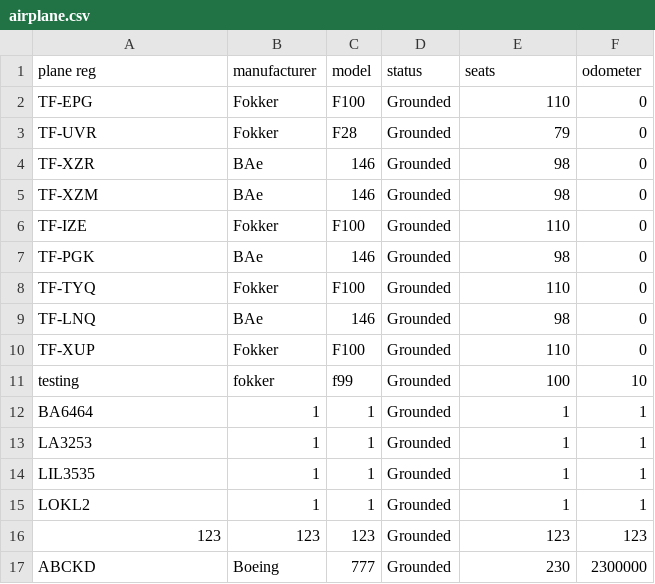
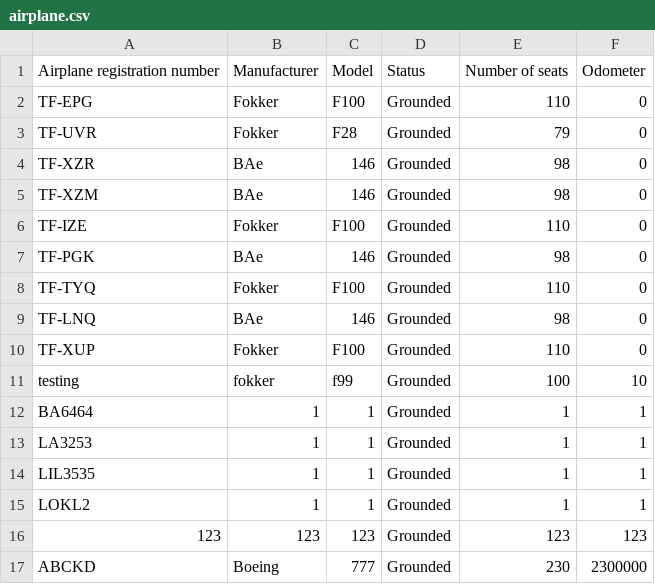
Before and after one commit to TheRobertSnow/HR_Dropouts, a CSV file: NaN_Air/DataFiles/airplane.csv, drawn as a sheet; removed rows and columns are numbered as before the commit, all else as after; the diff names each change by its address in the sheet, - before the commit and + after, or states it on an @@ line.

```diff
--- a/NaN_Air/DataFiles/airplane.csv
+++ b/NaN_Air/DataFiles/airplane.csv
-row 1: plane reg | manufacturer | model | status | seats | odometer
+row 1: Airplane registration number | Manufacturer | Model | Status | Number of seats | Odometer
```
Also changed, not shown: NaN_Air/DataFiles/flightRoutes.csv, NaN_Air/DataFiles/voyage.csv, 14 other files.
